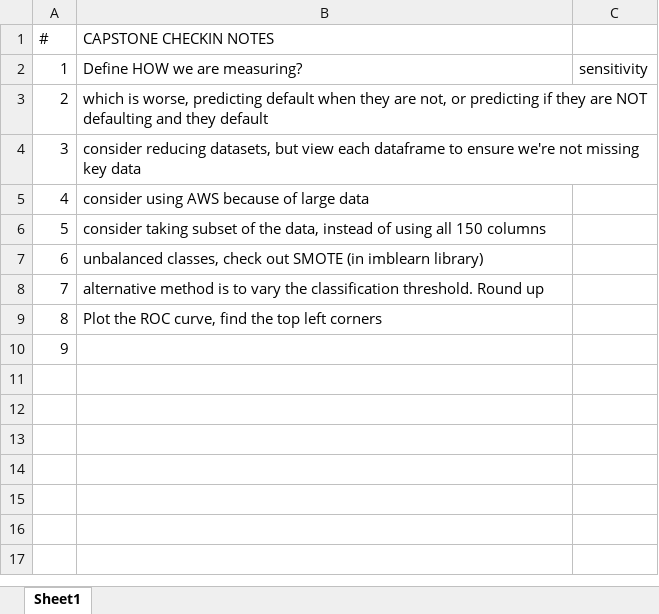
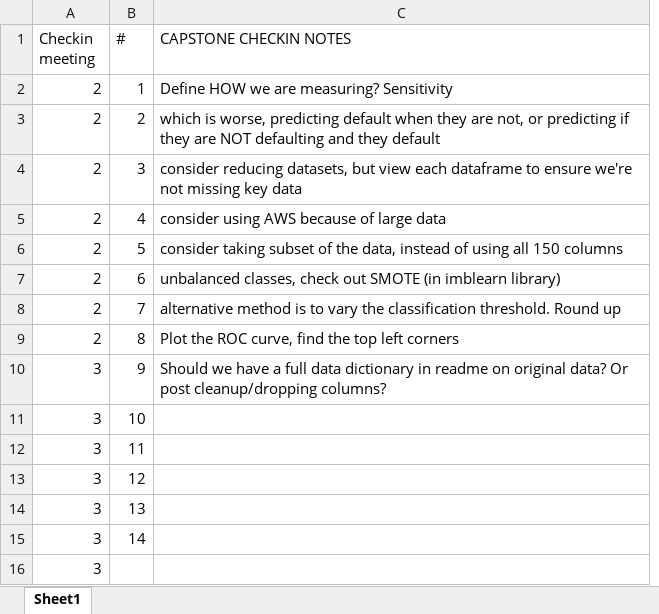
Before and after one commit to LexLau/Predicting-Loan-Defaults, an Excel workbook: capstone check in notes.xlsx, sheet Sheet1, drawn as a sheet; values as stored, in another font and other column widths than the file's, no borders; removed rows and columns are numbered as before the commit, all else as after; the diff names each change by its address in the sheet, - before the commit and + after, or states it on an @@ line.

Commit message:
adding real data dictionary

```diff
--- a/capstone check in notes.xlsx (sheet Sheet1)
+++ b/capstone check in notes.xlsx (sheet Sheet1)
+column A (Checkin meeting), rows 2-10: 2 | 2 | 2 | 2 | 2 | 2 | 2 | 2 | 3
-column C, row 2: sensitivity
-C2 (CAPSTONE CHECKIN NOTES): Define HOW we are measuring?
+C2 (CAPSTONE CHECKIN NOTES): Define HOW we are measuring? Sensitivity
-C10 (CAPSTONE CHECKIN NOTES): (empty)
+C10 (CAPSTONE CHECKIN NOTES): Should we have a full data dictionary in readme on original data? Or post cleanup/dropping columns?
+row 11: 3 | 10
+row 12: 3 | 11
+row 13: 3 | 12
+row 14: 3 | 13
+row 15: 3 | 14
+row 16: 3
```
Also changed, not shown: 4 other files.
